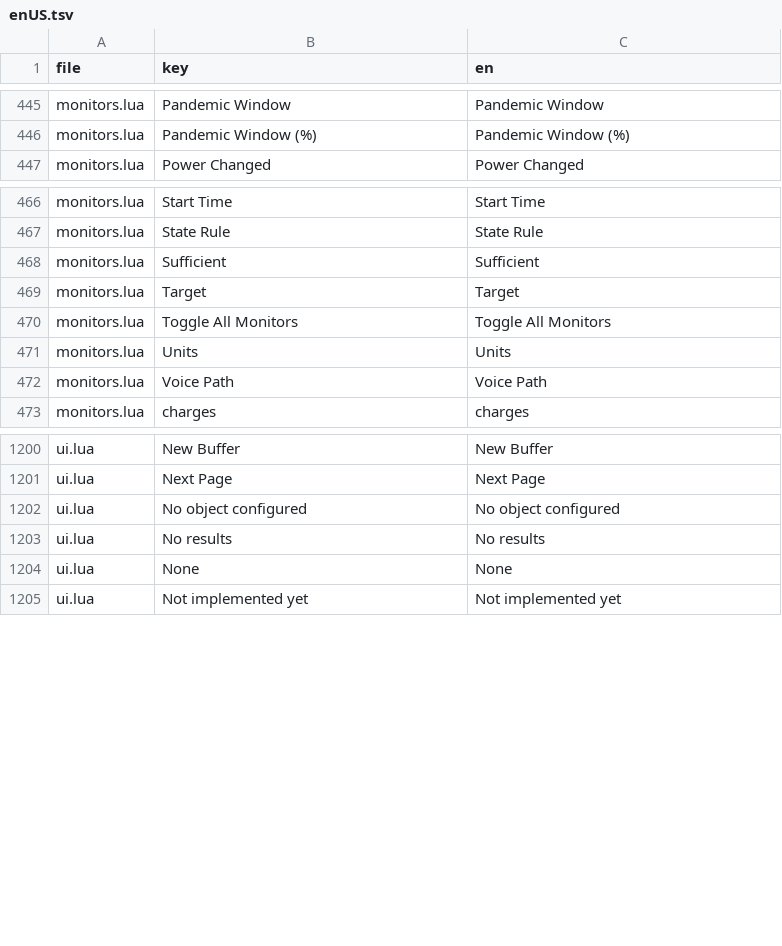
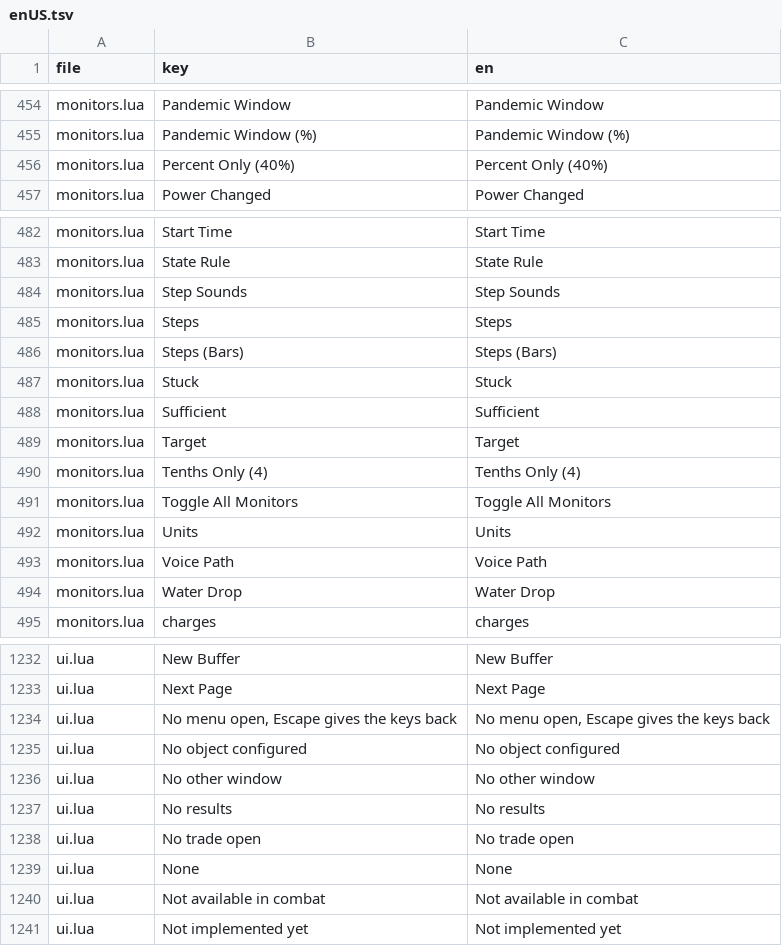
Before and after one commit to dnz3d4c/wowwork, a TSV file: state/enUS.tsv, drawn as a sheet; only a part is shown, gaps mark what is left out; the diff covers the shown part only.

```diff
--- a/state/enUS.tsv
+++ b/state/enUS.tsv
@@ -446,2 +455,3 @@ monitors.lua	Pandemic Window	Pandemic Window
 monitors.lua	Pandemic Window (%)	Pandemic Window (%)
+monitors.lua	Percent Only (40%)	Percent Only (40%)
 monitors.lua	Power Changed	Power Changed
@@ -467,4 +483,9 @@ monitors.lua	Start Time	Start Time
 monitors.lua	State Rule	State Rule
+monitors.lua	Step Sounds	Step Sounds
+monitors.lua	Steps	Steps
+monitors.lua	Steps (Bars)	Steps (Bars)
+monitors.lua	Stuck	Stuck
 monitors.lua	Sufficient	Sufficient
 monitors.lua	Target	Target
+monitors.lua	Tenths Only (4)	Tenths Only (4)
 monitors.lua	Toggle All Monitors	Toggle All Monitors
@@ -472,2 +493,3 @@ monitors.lua	Units	Units
 monitors.lua	Voice Path	Voice Path
+monitors.lua	Water Drop	Water Drop
 monitors.lua	charges	charges
@@ -1201,5 +1233,9 @@ ui.lua	New Buffer	New Buffer
 ui.lua	Next Page	Next Page
+ui.lua	No menu open, Escape gives the keys back	No menu open, Escape gives the keys back
 ui.lua	No object configured	No object configured
+ui.lua	No other window	No other window
 ui.lua	No results	No results
+ui.lua	No trade open	No trade open
 ui.lua	None	None
+ui.lua	Not available in combat	Not available in combat
 ui.lua	Not implemented yet	Not implemented yet
```
Also changed, not shown: 42 added rows elsewhere in this file, docs/decisions.tsv, 2 other files.
